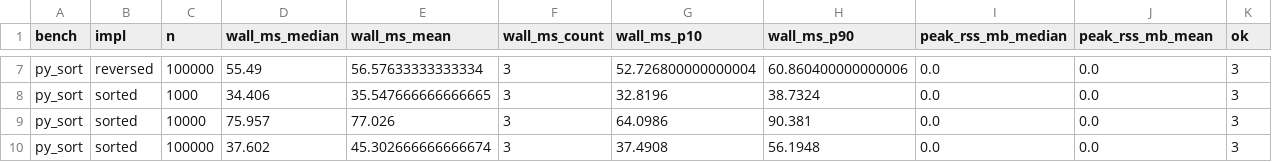
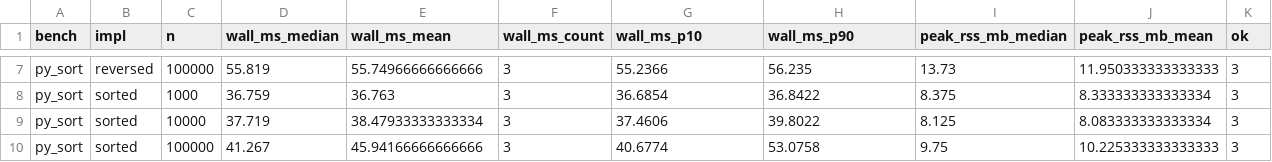
Before and after one commit to djeada/TempoBench, a CSV file: artifacts/summary.csv, drawn as a sheet; only a part is shown, gaps mark what is left out; the diff covers the shown part only; the diff names each change by its address in the sheet, - before the commit and + after, or states it on an @@ line.

```diff
--- a/artifacts/summary.csv
+++ b/artifacts/summary.csv
-D7 (wall_ms_median): 55.49
+D7 (wall_ms_median): 55.819
-E7 (wall_ms_mean): 56.57633333333334
+E7 (wall_ms_mean): 55.74966666666666
-G7 (wall_ms_p10): 52.726800000000004
+G7 (wall_ms_p10): 55.2366
-H7 (wall_ms_p90): 60.860400000000006
+H7 (wall_ms_p90): 56.235
-I7 (peak_rss_mb_median): 0.0
+I7 (peak_rss_mb_median): 13.73
-J7 (peak_rss_mb_mean): 0.0
+J7 (peak_rss_mb_mean): 11.950333333333333
-D8 (wall_ms_median): 34.406
+D8 (wall_ms_median): 36.759
-E8 (wall_ms_mean): 35.547666666666665
+E8 (wall_ms_mean): 36.763
-G8 (wall_ms_p10): 32.8196
+G8 (wall_ms_p10): 36.6854
-H8 (wall_ms_p90): 38.7324
+H8 (wall_ms_p90): 36.8422
-I8 (peak_rss_mb_median): 0.0
+I8 (peak_rss_mb_median): 8.375
-J8 (peak_rss_mb_mean): 0.0
+J8 (peak_rss_mb_mean): 8.333333333333334
-D9 (wall_ms_median): 75.957
+D9 (wall_ms_median): 37.719
-E9 (wall_ms_mean): 77.026
+E9 (wall_ms_mean): 38.47933333333334
-G9 (wall_ms_p10): 64.0986
+G9 (wall_ms_p10): 37.4606
-H9 (wall_ms_p90): 90.381
+H9 (wall_ms_p90): 39.8022
-I9 (peak_rss_mb_median): 0.0
+I9 (peak_rss_mb_median): 8.125
-J9 (peak_rss_mb_mean): 0.0
+J9 (peak_rss_mb_mean): 8.083333333333334
-D10 (wall_ms_median): 37.602
+D10 (wall_ms_median): 41.267
-E10 (wall_ms_mean): 45.302666666666674
+E10 (wall_ms_mean): 45.94166666666666
-G10 (wall_ms_p10): 37.4908
+G10 (wall_ms_p10): 40.6774
-H10 (wall_ms_p90): 56.1948
+H10 (wall_ms_p90): 53.0758
-I10 (peak_rss_mb_median): 0.0
+I10 (peak_rss_mb_median): 9.75
-J10 (peak_rss_mb_mean): 0.0
+J10 (peak_rss_mb_mean): 10.225333333333333
```
Also changed, not shown: 30 edited cells elsewhere in this file, artifacts/fits.csv, 27 other files.
